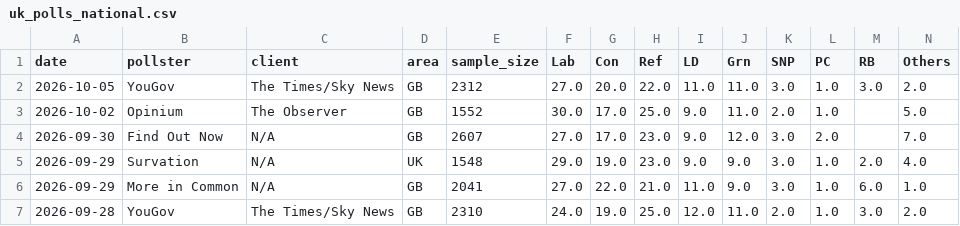
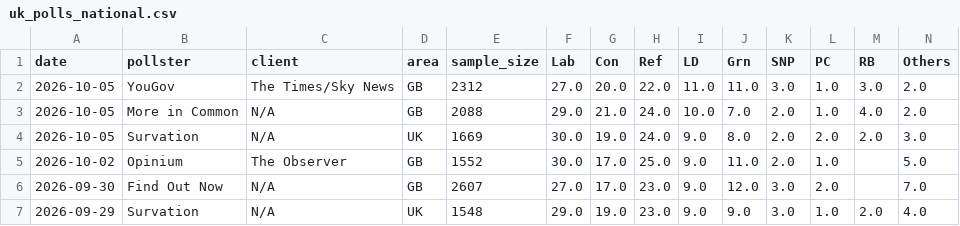
Before and after one commit to agoldhammer/UKPolls, a CSV file: data/uk_polls_national.csv, drawn as a sheet; only a part is shown; the shorter side is filled out with more unchanged rows; rows hold the shown columns only; the diff names each change by its address in the sheet, - before the commit and + after, or states it on an @@ line.

```diff
--- a/data/uk_polls_national.csv
+++ b/data/uk_polls_national.csv
+row 3: 2026-10-05 | More in Common | N/A | GB | 2088 | 29.0 | 21.0 | 24.0 | 10.0 | 7.0 | 2.0 | 1.0 | 4.0 | 2.0
+row 4: 2026-10-05 | Survation | N/A | UK | 1669 | 30.0 | 19.0 | 24.0 | 9.0 | 8.0 | 2.0 | 2.0 | 2.0 | 3.0
```
Also changed, not shown: 4 other files.
